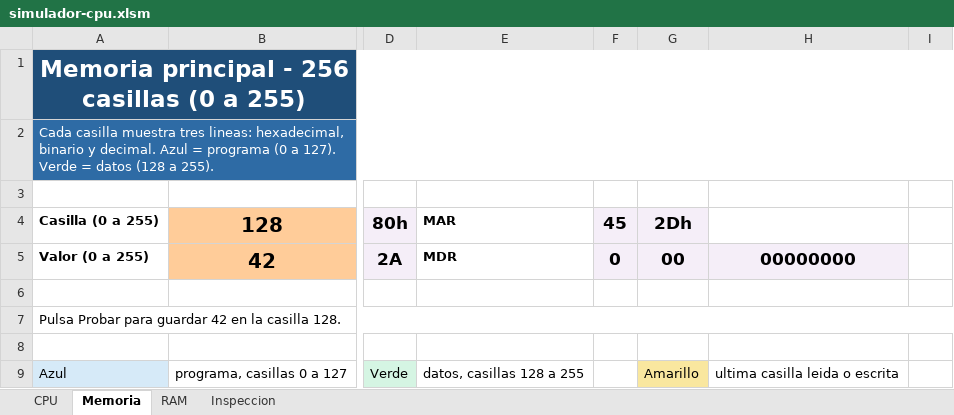
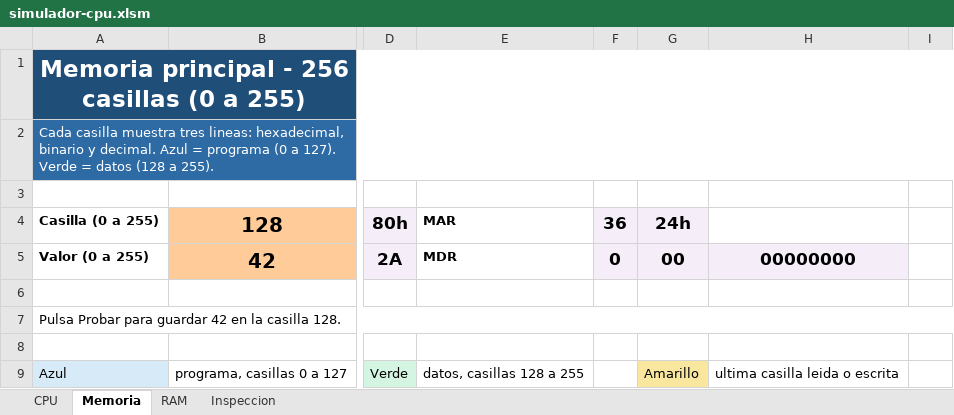
Before and after one commit to marcosarnez/EVALUACI-N-PRIMER-PARCIAL-Simulador-de-CPU-y-Memoria-Principal, an Excel workbook: simulador-cpu.xlsm, sheet Memoria, drawn as a sheet; only a part is shown, gaps mark what is left out; values as stored, in another font and other column widths than the file's, no borders; charts and pictures not drawn; the diff covers the shown part only; the diff names each change by its address in the sheet, - before the commit and + after, or states it on an @@ line.

```diff
--- a/simulador-cpu.xlsm (sheet Memoria)
+++ b/simulador-cpu.xlsm (sheet Memoria)
-F4: 45
+F4: 36
-G4: 2Dh
+G4: 24h
```
Also changed, not shown: 32 edited cells elsewhere in this sheet, sheet Inspeccion, sheet RAM, sheet CPU, charts or pictures, 1 other file.
